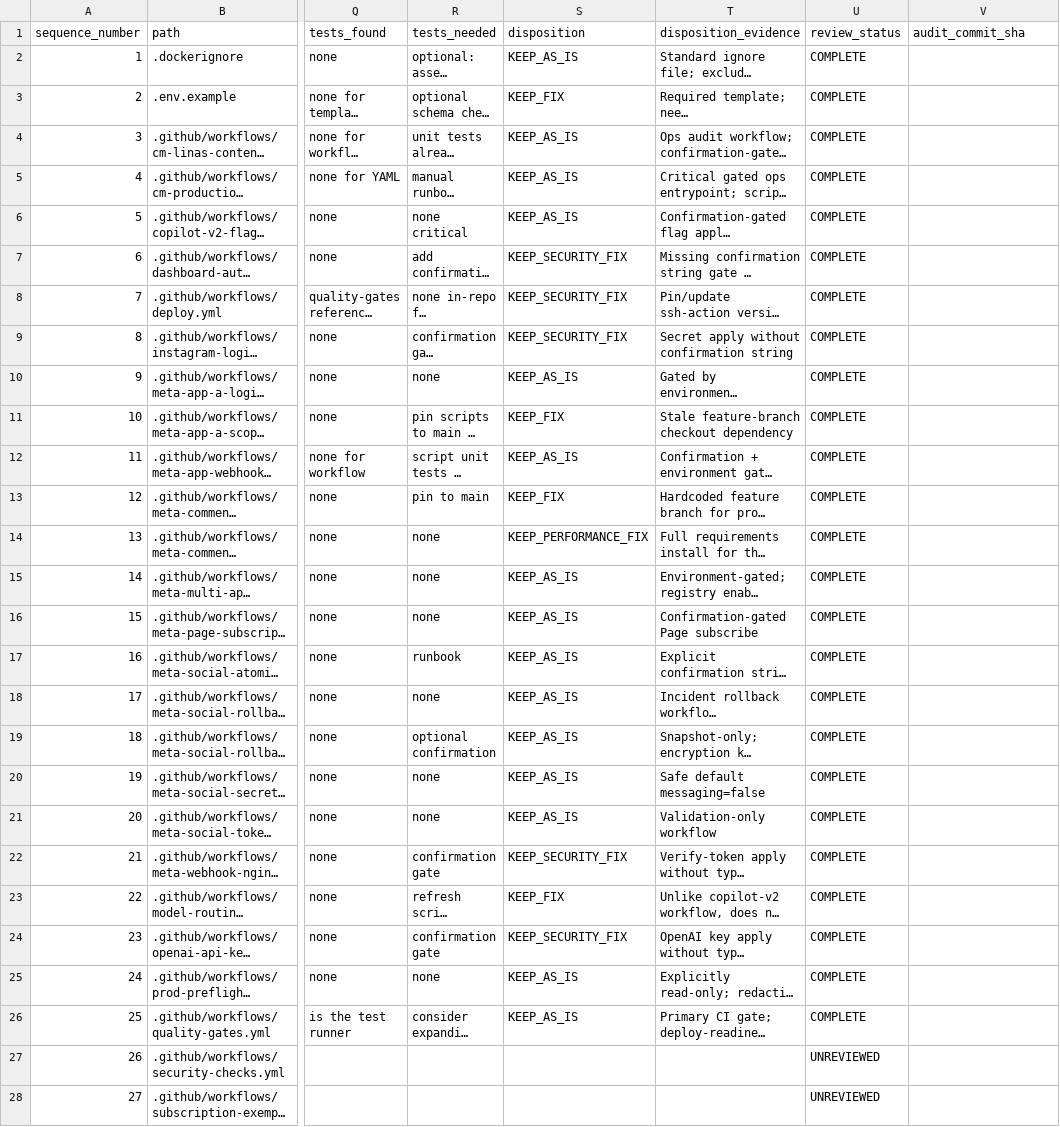
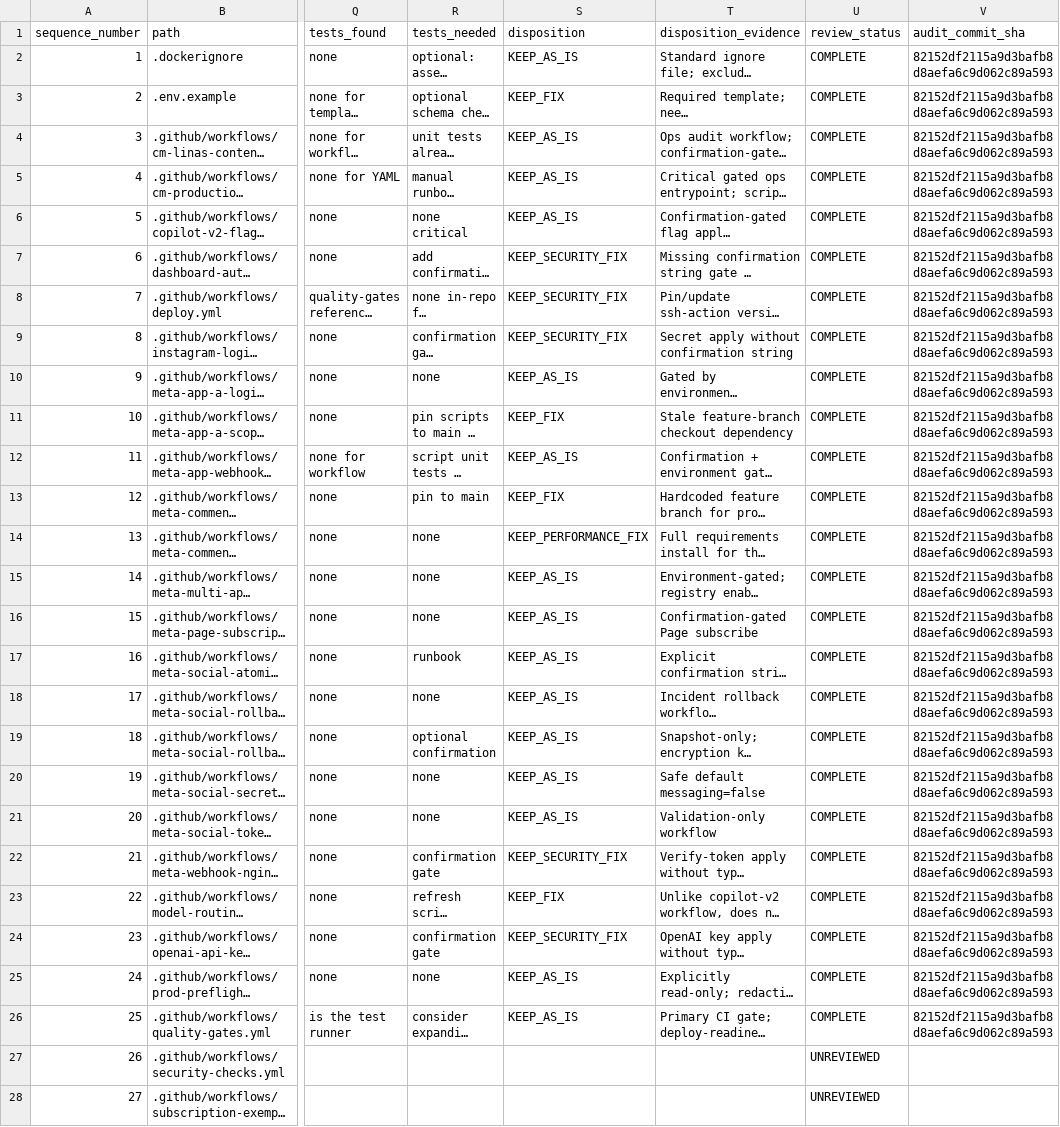
Before and after one commit to MahmoudAlZougbhi/linasbot-server, a CSV file: docs/audit/FILE_INVENTORY.csv, drawn as a sheet; only a part is shown, gaps mark what is left out; long unchanged cells end in …; the diff names each change by its address in the sheet, - before the commit and + after, or states it on an @@ line.

```diff
--- a/docs/audit/FILE_INVENTORY.csv
+++ b/docs/audit/FILE_INVENTORY.csv
-V2:V26 (audit_commit_sha): (empty)
+V2:V26 (audit_commit_sha): 82152df2115a9d3bafb8d8aefa6c9d062c89a593
```
Also changed, not shown: 1 other file.
